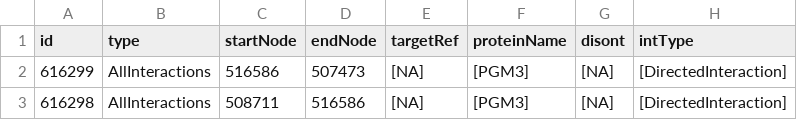
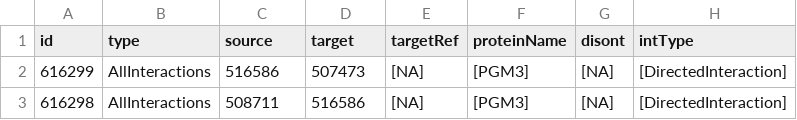
Before and after one commit to cyNeo4j/DSMN, a TSV file: visualizationScripts/output/edges.tsv, drawn as a sheet; only a part is shown; the diff names each change by its address in the sheet, - before the commit and + after, or states it on an @@ line.

Commit message:
Updating R script
For automated data visualizations

```diff
--- a/visualizationScripts/output/edges.tsv
+++ b/visualizationScripts/output/edges.tsv
-C1: startNode
+C1: source
-D1: endNode
+D1: target
```
Also changed, not shown: 3 other files.
